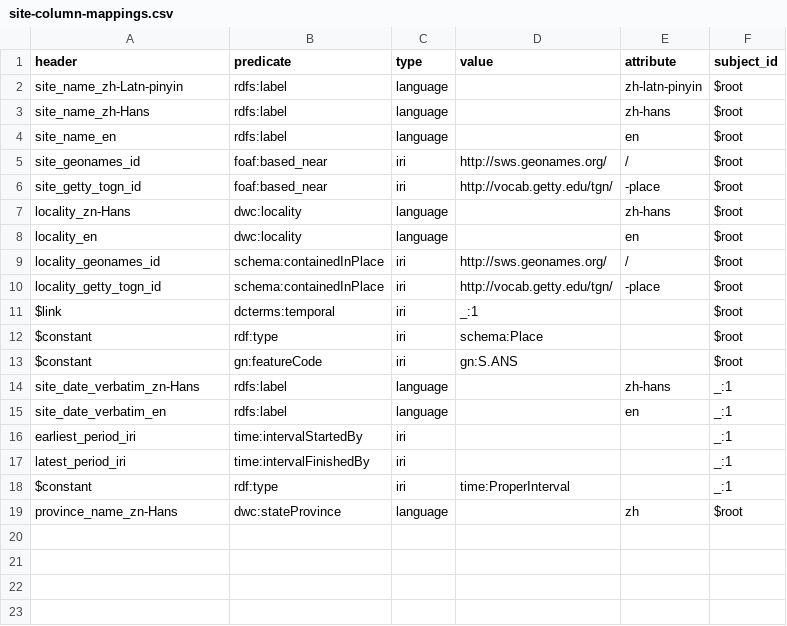
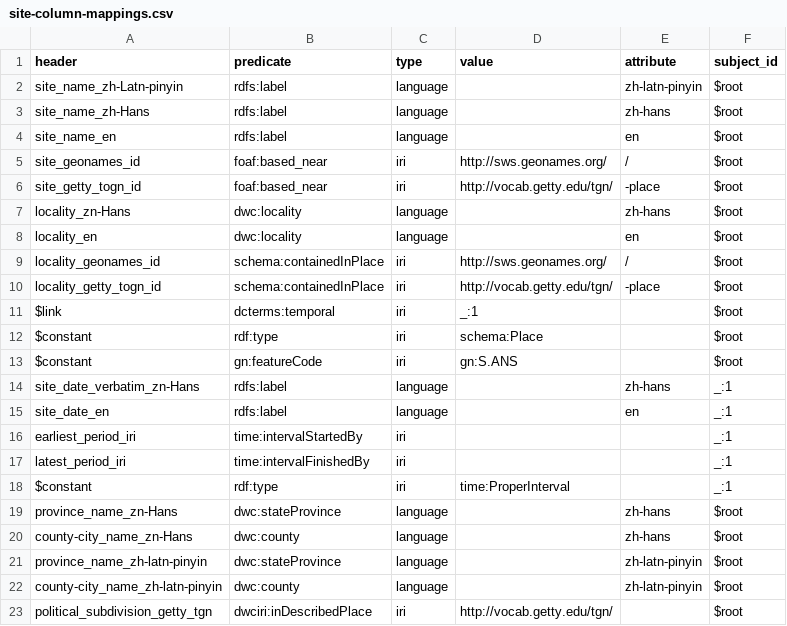
Before and after one commit to HeardLibrary/semantic-web, a CSV file: 2016-fall/tang-song/site-column-mappings.csv, drawn as a sheet.

```diff
--- a/2016-fall/tang-song/site-column-mappings.csv
+++ b/2016-fall/tang-song/site-column-mappings.csv
@@ -14,3 +14,3 @@
 "site_date_verbatim_zn-Hans","rdfs:label","language",,"zh-hans","_:1"
-"site_date_verbatim_en","rdfs:label","language",,"en","_:1"
+"site_date_en","rdfs:label","language",,"en","_:1"
 "earliest_period_iri","time:intervalStartedBy","iri",,,"_:1"
@@ -18,2 +18,6 @@
 "$constant","rdf:type","iri","time:ProperInterval",,"_:1"
-"province_name_zn-Hans","dwc:stateProvince","language",,"zh","$root"
+"province_name_zn-Hans","dwc:stateProvince","language",,"zh-hans","$root"
+"county-city_name_zn-Hans","dwc:county","language",,"zh-hans","$root"
+"province_name_zh-latn-pinyin","dwc:stateProvince","language",,"zh-latn-pinyin","$root"
+"county-city_name_zh-latn-pinyin","dwc:county","language",,"zh-latn-pinyin","$root"
+"political_subdivision_getty_tgn","dwciri:inDescribedPlace","iri","http://vocab.getty.edu/tgn/",,"$root"
```
Also changed, not shown: 2016-fall/tang-song/namespace.csv, 2016-fall/tang-song/site.csv, 1 other file.
